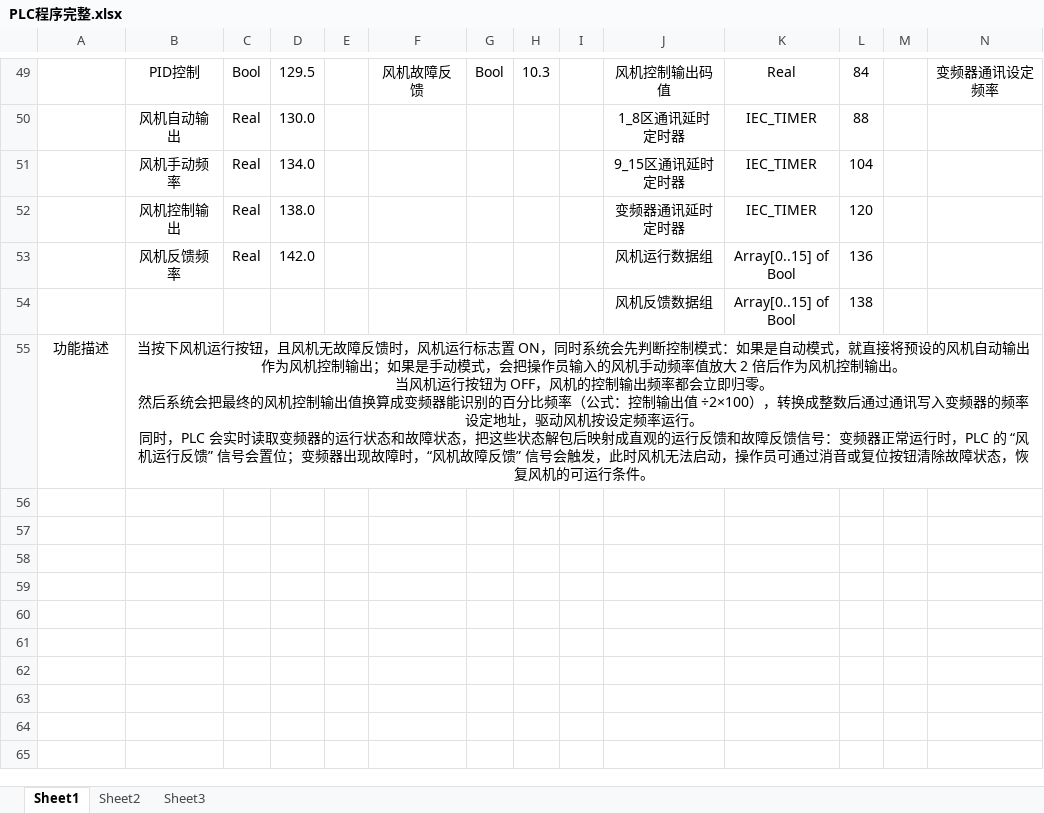
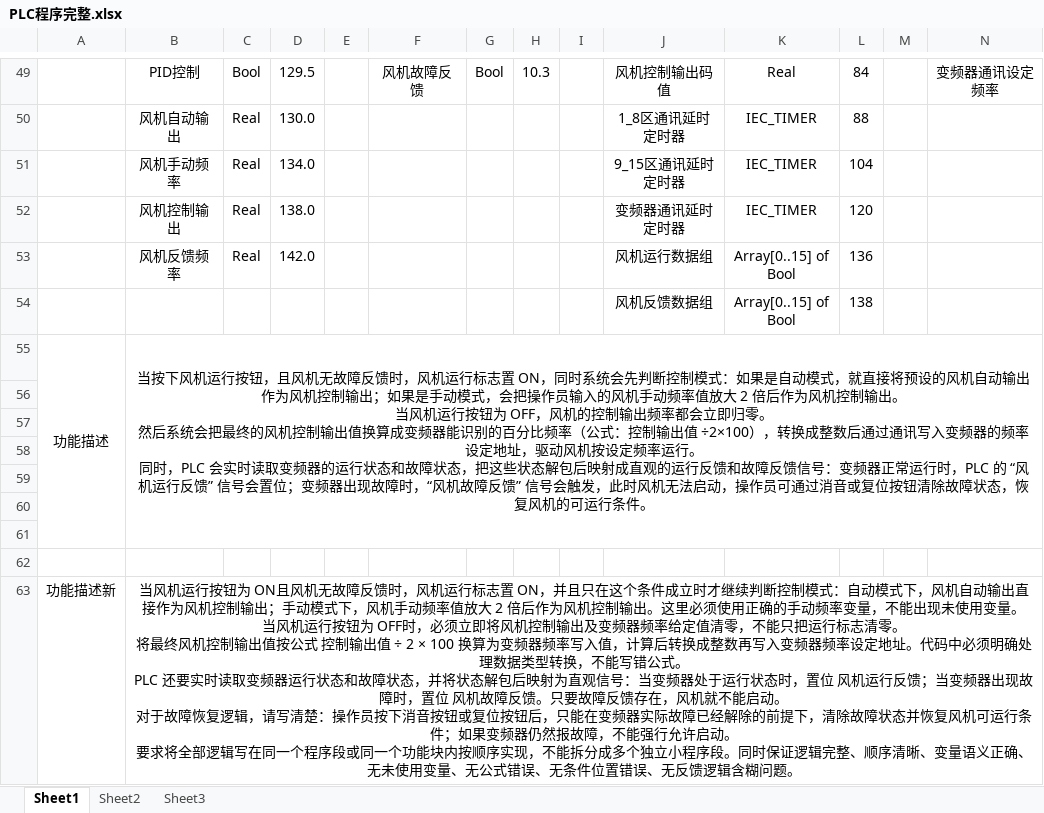
Before and after one commit to Rasirn/SCDW, an Excel workbook: data/PLC程序完整.xlsx, sheet Sheet1, drawn as a sheet; only a part is shown, gaps mark what is left out; values as stored, in another font and other column widths than the file's, no borders; rows hold the shown columns only; ↵ is a line break in a cell; the diff names each change by its address in the sheet, - before the commit and + after, or states it on an @@ line.

```diff
--- a/data/PLC程序完整.xlsx (sheet Sheet1)
+++ b/data/PLC程序完整.xlsx (sheet Sheet1)
+A55:A61 merged
+row 56: (empty)
+row 57: (empty)
+row 58: (empty)
+row 59: (empty)
+row 60: (empty)
+row 61: (empty)
+row 62: (empty)
+row 63: 功能描述新 | 当风机运行按钮为 ON且风机无故障反馈时，风机运行标志置 ON，并且只在这个条件成立时才继续判断控制模式：自动模式下，风机自动输出直接作为风机控制输出；手动模式下，风机手动频率值放大 2 倍后作为风机控制输出。这里必须使用正确的手动频率变量，不能出现未使用变量。 ↵ 当风机运行按钮为 OFF时，必须立即将风机控制输出及变频器频率给定值清零，不能只把运行标志清零。 ↵ 将最终风机控制输出值按公式 控制输出值 ÷ 2 × 100 换算为变频器频率写入值，计算后转换成整数再写入变频器频率设定地址。代码中必须明确处理数据类型转换，不能写错公式。 ↵ PLC 还要实时读取变频器运行状态和故障状态，并将状态解包后映射为直观信号：当变频器处于运行状态时，置位 风机运行反馈；当变频器出现故障时，置位 风机故障反馈。只要故障反馈存在，风机就不能启动。 ↵ 对于故障恢复逻辑，请写清楚：操作员按下消音按钮或复位按钮后，只能在变频器实际故障已经解除的前提下，清除故障状态并恢复风机可运行条件；如果变频器仍然报故障，不能强行允许启动。 ↵ 要求将全部逻辑写在同一个程序段或同一个功能块内按顺序实现，不能拆分成多个独立小程序段。同时保证逻辑完整、顺序清晰、变量语义正确、无未使用变量、无公式错误、无条件位置错误、无反馈逻辑含糊问题。
```
Also changed, not shown: 3 other files.
